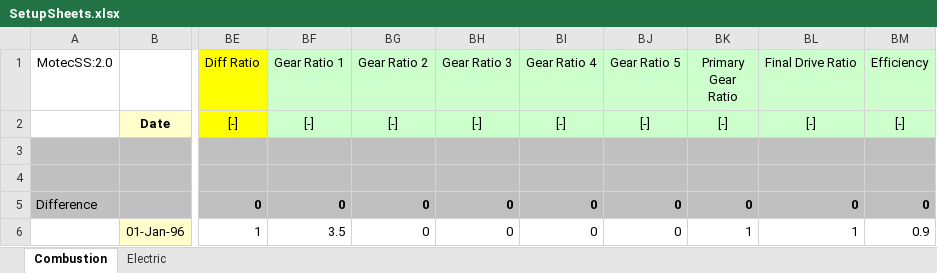
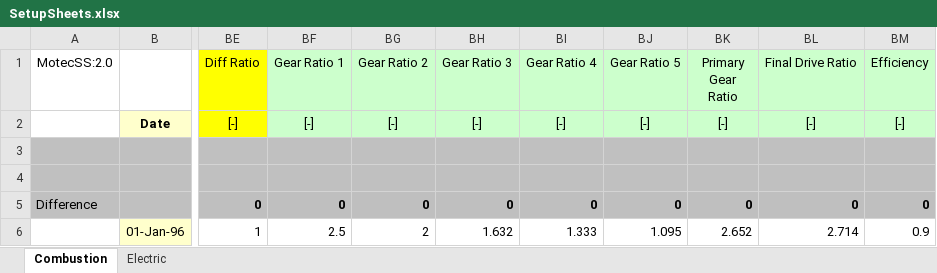
Before and after one commit to dkellerm/LapSimCombined, an Excel workbook: Functions/SetupSheets.xlsx, sheet Combustion, drawn as a sheet; only a part is shown, gaps mark what is left out; values as stored, in another font and other column widths than the file's, no borders; charts and pictures not drawn; the diff names each change by its address in the sheet, - before the commit and + after, or states it on an @@ line.

Commit message:
Add actual gear ratio data for combustion car.

```diff
--- a/Functions/SetupSheets.xlsx (sheet Combustion)
+++ b/Functions/SetupSheets.xlsx (sheet Combustion)
-BF6 (Gear Ratio 1): 3.5
+BF6 (Gear Ratio 1): 2.5
-BG6 (Gear Ratio 2): 0
+BG6 (Gear Ratio 2): 2
-BH6 (Gear Ratio 3): 0
+BH6 (Gear Ratio 3): 1.632
-BI6 (Gear Ratio 4): 0
+BI6 (Gear Ratio 4): 1.333
-BJ6 (Gear Ratio 5): 0
+BJ6 (Gear Ratio 5): 1.095
-BK6 (Primary Gear Ratio): 1
+BK6 (Primary Gear Ratio): 2.652
-BL6 (Final Drive Ratio): 1
+BL6 (Final Drive Ratio): 2.714
```
